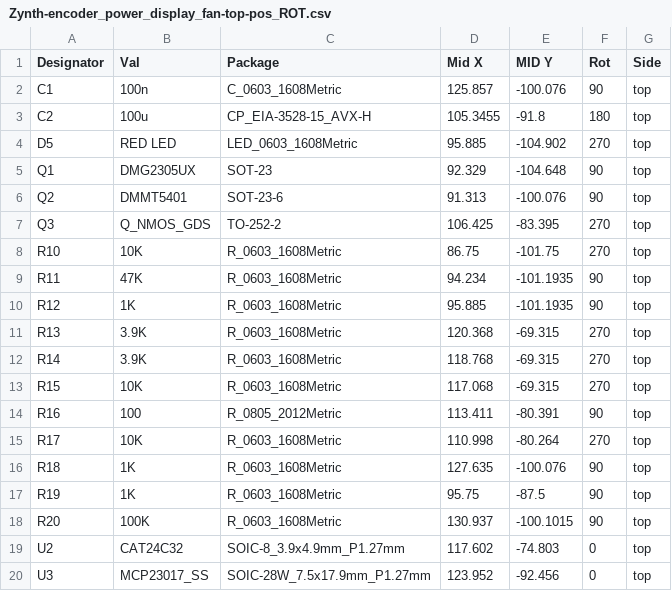
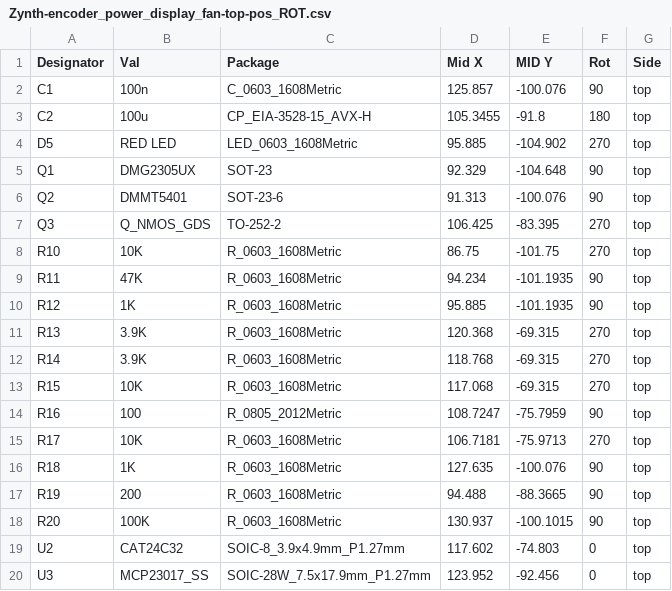
Before and after one commit to zynthian/zynthian-hw, a CSV file: zynthian_controller_epdf/prod/Zynth-encoder_power_display_fan-top-pos_ROT.csv, drawn as a sheet.

```diff
--- a/zynthian_controller_epdf/prod/Zynth-encoder_power_display_fan-top-pos_ROT.csv
+++ b/zynthian_controller_epdf/prod/Zynth-encoder_power_display_fan-top-pos_ROT.csv
@@ -13,6 +13,6 @@ R14,3.9K,R_0603_1608Metric,118.768,-69.315,270,top
 R15,10K,R_0603_1608Metric,117.068,-69.315,270,top
-R16,100,R_0805_2012Metric,113.411,-80.391,90,top
-R17,10K,R_0603_1608Metric,110.998,-80.264,270,top
+R16,100,R_0805_2012Metric,108.7247,-75.7959,90,top
+R17,10K,R_0603_1608Metric,106.7181,-75.9713,270,top
 R18,1K,R_0603_1608Metric,127.635,-100.076,90,top
-R19,1K,R_0603_1608Metric,95.75,-87.5,90,top
+R19,200,R_0603_1608Metric,94.488,-88.3665,90,top
 R20,100K,R_0603_1608Metric,130.937,-100.1015,90,top
```
Also changed, not shown: zynthian_controller_epdf/prod/Zynth-encoder_power_display_fan-BOM.csv, zynthian_controller_epdf/prod/Zynth-encoder_power_display_fan-top-pos.csv, 17 other files.
